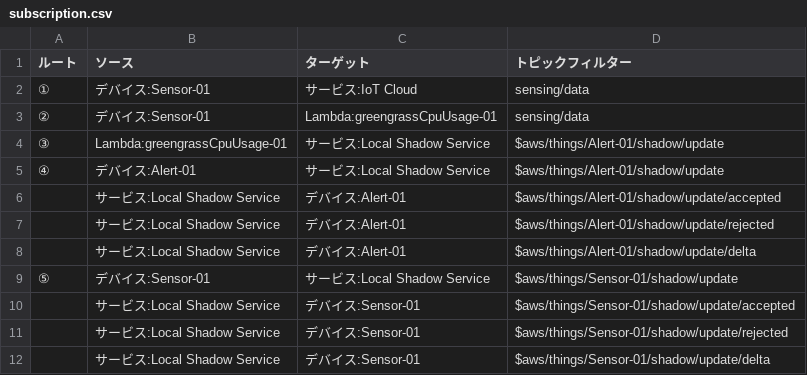
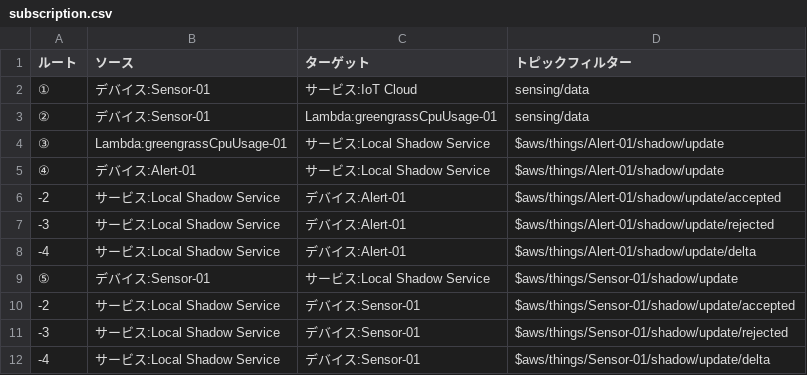
Before and after one commit to MasanoriMT/awsiot-handson-dojo-greengrass, a CSV file: docs/table/subscription.csv, drawn as a sheet.

Commit message:
subscription

```diff
--- a/docs/table/subscription.csv
+++ b/docs/table/subscription.csv
@@ -5,8 +5,8 @@
 ④,デバイス:Alert-01,サービス:Local Shadow Service,$aws/things/Alert-01/shadow/update
-,サービス:Local Shadow Service,デバイス:Alert-01,$aws/things/Alert-01/shadow/update/accepted
-,サービス:Local Shadow Service,デバイス:Alert-01,$aws/things/Alert-01/shadow/update/rejected
-,サービス:Local Shadow Service,デバイス:Alert-01,$aws/things/Alert-01/shadow/update/delta
+  -2,サービス:Local Shadow Service,デバイス:Alert-01,$aws/things/Alert-01/shadow/update/accepted
+  -3,サービス:Local Shadow Service,デバイス:Alert-01,$aws/things/Alert-01/shadow/update/rejected
+  -4,サービス:Local Shadow Service,デバイス:Alert-01,$aws/things/Alert-01/shadow/update/delta
 ⑤,デバイス:Sensor-01,サービス:Local Shadow Service,$aws/things/Sensor-01/shadow/update
-,サービス:Local Shadow Service,デバイス:Sensor-01,$aws/things/Sensor-01/shadow/update/accepted
-,サービス:Local Shadow Service,デバイス:Sensor-01,$aws/things/Sensor-01/shadow/update/rejected
-,サービス:Local Shadow Service,デバイス:Sensor-01,$aws/things/Sensor-01/shadow/update/delta
+  -2,サービス:Local Shadow Service,デバイス:Sensor-01,$aws/things/Sensor-01/shadow/update/accepted
+  -3,サービス:Local Shadow Service,デバイス:Sensor-01,$aws/things/Sensor-01/shadow/update/rejected
+  -4,サービス:Local Shadow Service,デバイス:Sensor-01,$aws/things/Sensor-01/shadow/update/delta
```
Also changed, not shown: 25 other files.
